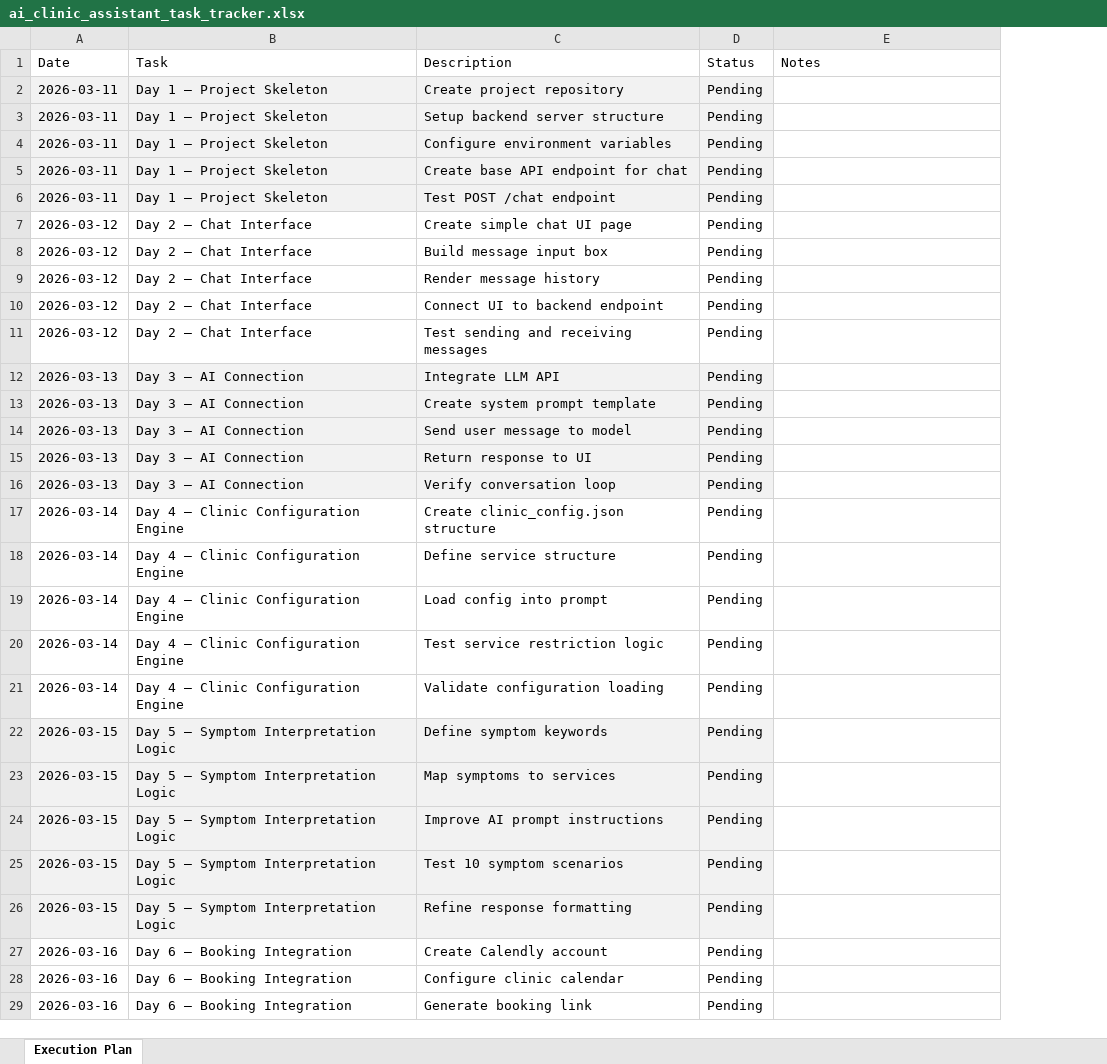
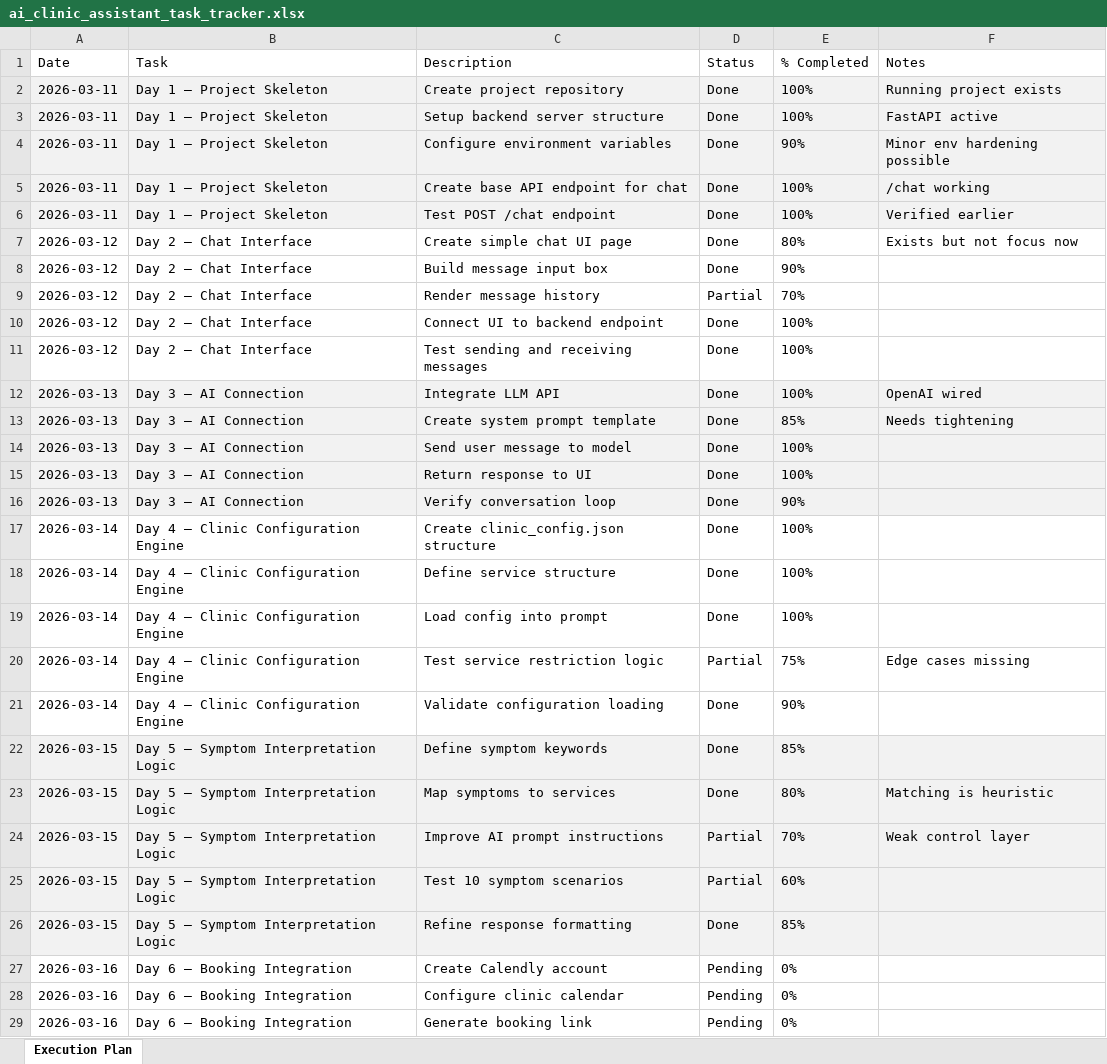
Before and after one commit to marjanjovanovski/clinic-ai-assistant, an Excel workbook: clinic-ai-assistant docs/ai_clinic_assistant_task_tracker.xlsx, sheet Execution Plan, drawn as a sheet; only a part is shown; values as stored, in another font and other column widths than the file's, no borders; addresses are those after the commit; the diff covers the shown part only; the diff names each change by its address in the sheet, - before the commit and + after, or states it on an @@ line.

Commit message:
docs(sync): update repo overview and progress tracker
Updates AI_sync/REPO_FULL_OVERVIEW.md to reflect the current deterministic AI Execution Protocol Layer, backend architecture rules, and recent completed development.

Also includes the latest progress-only update to ai_clinic_assistant_task_tracker.xlsx so the tracker stays aligned with the current repository and control-layer state.

This commit does not change backend runtime logic; it synchronizes project documentation and task-tracking artifacts.

```diff
--- a/clinic-ai-assistant docs/ai_clinic_assistant_task_tracker.xlsx (sheet Execution Plan)
+++ b/clinic-ai-assistant docs/ai_clinic_assistant_task_tracker.xlsx (sheet Execution Plan)
+column E (% Completed), rows 2-29: 100% | 100% | 90% | 100% | 100% | 80% | 90% | 70% | 100% | 100% | 100% | 85% | 100% | 100% | 90% | 100% | 100% | 100% | 75% | 90% | 85% | 80% | 70% | 60% | 85% | 0% | 0% | 0%
-D2:D8 (Status): Pending
+D2:D8 (Status): Done
-F2 (Notes): (empty)
+F2 (Notes): Running project exists
-F2:F6 fill: none
+F2:F6 fill: #F2F2F2
-F3 (Notes): (empty)
+F3 (Notes): FastAPI active
-F4 (Notes): (empty)
+F4 (Notes): Minor env hardening possible
-F5 (Notes): (empty)
+F5 (Notes): /chat working
-F6 (Notes): (empty)
+F6 (Notes): Verified earlier
-F7 (Notes): (empty)
+F7 (Notes): Exists but not focus now
-D9 (Status): Pending
+D9 (Status): Partial
-D10:D19 (Status): Pending
+D10:D19 (Status): Done
-F12 (Notes): (empty)
+F12 (Notes): OpenAI wired
-F12:F16 fill: none
+F12:F16 fill: #F2F2F2
-F13 (Notes): (empty)
+F13 (Notes): Needs tightening
-D20 (Status): Pending
+D20 (Status): Partial
-F20 (Notes): (empty)
+F20 (Notes): Edge cases missing
-D21:D23 (Status): Pending
+D21:D23 (Status): Done
-F22:F26 fill: none
+F22:F26 fill: #F2F2F2
-F23 (Notes): (empty)
+F23 (Notes): Matching is heuristic
-D24:D25 (Status): Pending
+D24:D25 (Status): Partial
-F24 (Notes): (empty)
+F24 (Notes): Weak control layer
-D26 (Status): Pending
+D26 (Status): Done
```
Also changed, not shown: 14 edited cells and cell formats elsewhere in this sheet, 1 other file.
